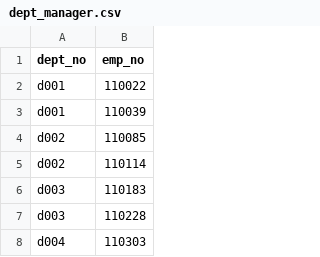
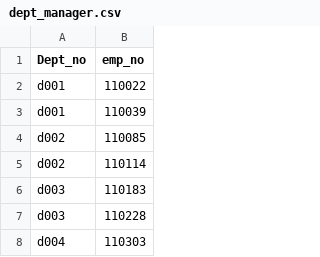
Before and after one commit to nandinitiv/sql-challenge, a CSV file: Starter_Code Mod 9 Challenge/Starter_Code/data/dept_manager.csv, drawn as a sheet; only a part is shown.

Commit message:
challenge 9

```diff
--- a/Starter_Code Mod 9 Challenge/Starter_Code/data/dept_manager.csv
+++ b/Starter_Code Mod 9 Challenge/Starter_Code/data/dept_manager.csv
@@ -1,2 +1,2 @@
-dept_no,emp_no
+Dept_no,emp_no
 d001,110022
```
Also changed, not shown: 2 other files.
